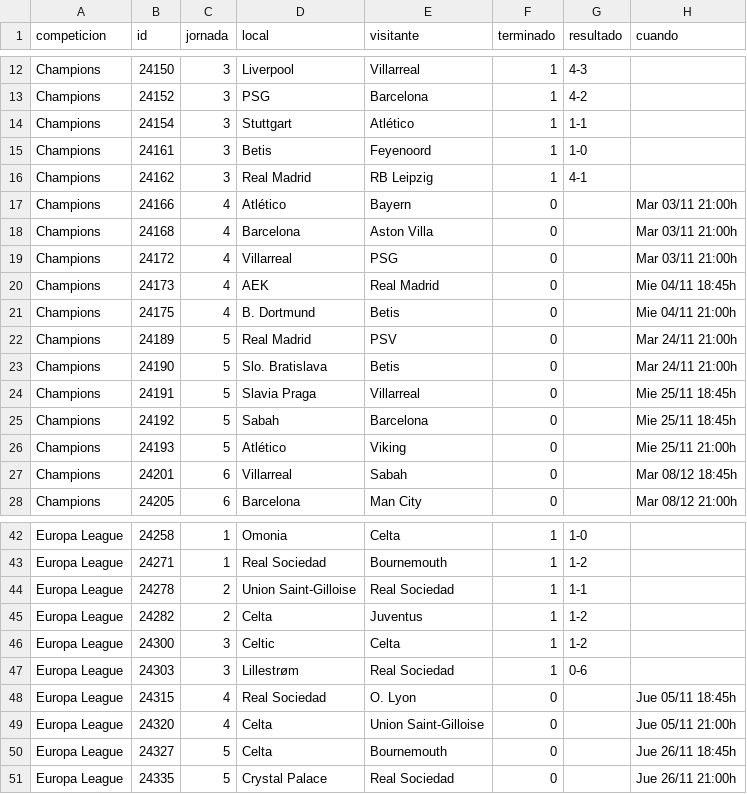
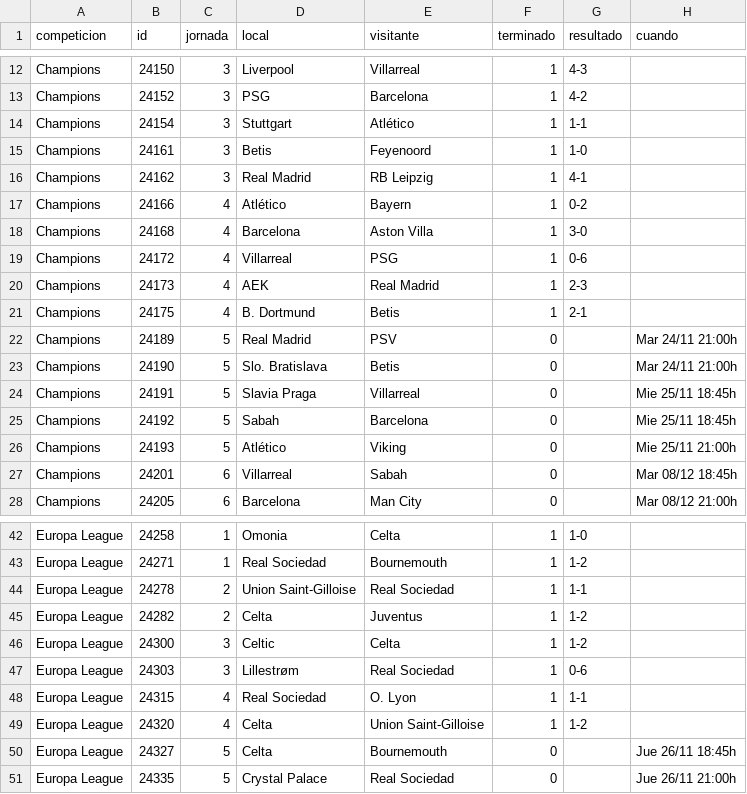
Before and after one commit to bqr3110/Mister-Data, a CSV file: datos/europa.csv, drawn as a sheet; only a part is shown, gaps mark what is left out.

```diff
--- a/datos/europa.csv
+++ b/datos/europa.csv
@@ -16,7 +16,7 @@ Champions,24161,3,Betis,Feyenoord,1,1-0,
 Champions,24162,3,Real Madrid,RB Leipzig,1,4-1,
-Champions,24166,4,Atlético,Bayern,0,,Mar 03/11 21:00h
-Champions,24168,4,Barcelona,Aston Villa,0,,Mar 03/11 21:00h
-Champions,24172,4,Villarreal,PSG,0,,Mar 03/11 21:00h
-Champions,24173,4,AEK,Real Madrid,0,,Mie 04/11 18:45h
-Champions,24175,4,B. Dortmund,Betis,0,,Mie 04/11 21:00h
+Champions,24166,4,Atlético,Bayern,1,0-2,
+Champions,24168,4,Barcelona,Aston Villa,1,3-0,
+Champions,24172,4,Villarreal,PSG,1,0-6,
+Champions,24173,4,AEK,Real Madrid,1,2-3,
+Champions,24175,4,B. Dortmund,Betis,1,2-1,
 Champions,24189,5,Real Madrid,PSV,0,,Mar 24/11 21:00h
@@ -47,4 +47,4 @@ Europa League,24300,3,Celtic,Celta,1,1-2,
 Europa League,24303,3,Lillestrøm,Real Sociedad,1,0-6,
-Europa League,24315,4,Real Sociedad,O. Lyon,0,,Jue 05/11 18:45h
-Europa League,24320,4,Celta,Union Saint-Gilloise,0,,Jue 05/11 21:00h
+Europa League,24315,4,Real Sociedad,O. Lyon,1,1-1,
+Europa League,24320,4,Celta,Union Saint-Gilloise,1,1-2,
 Europa League,24327,5,Celta,Bournemouth,0,,Jue 26/11 18:45h
```
Also changed, not shown: datos/mercado.csv, datos/titularidad.csv, 4 other files.
